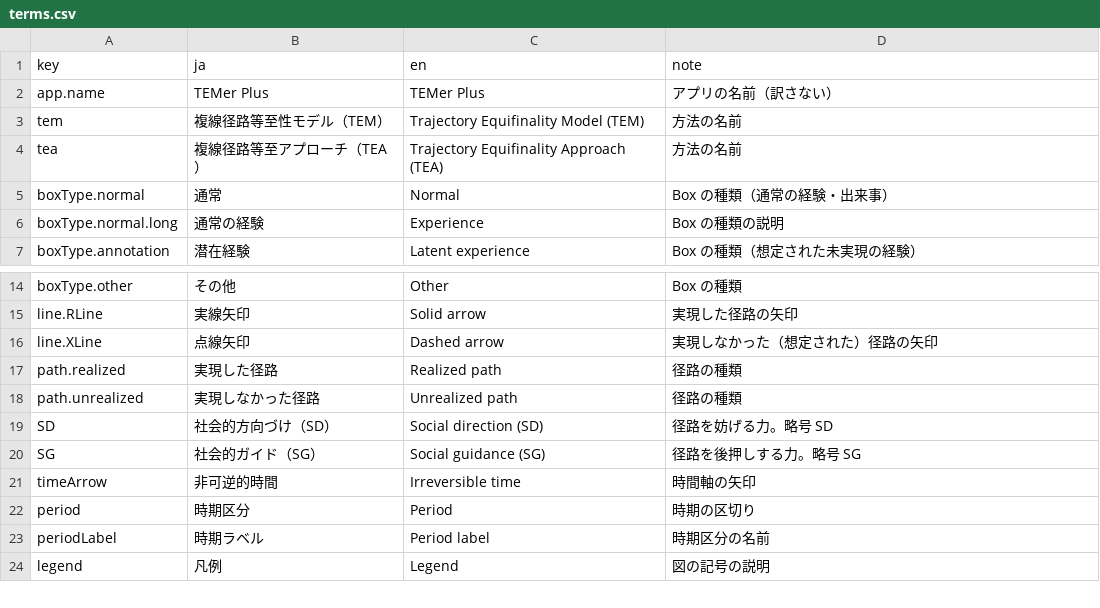
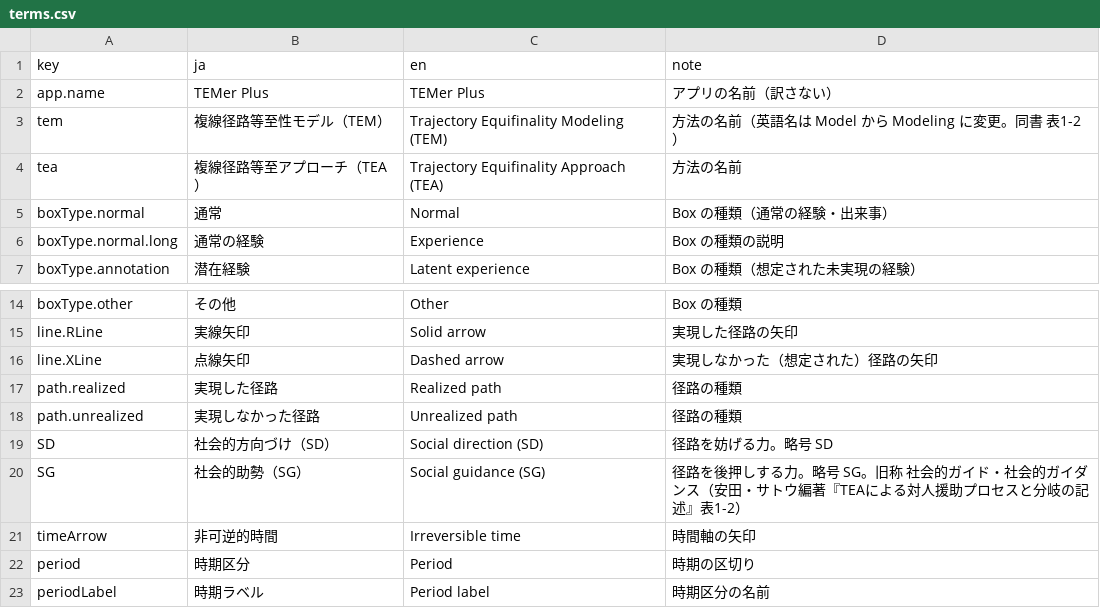
Before and after one commit to YukiInoueNakata/temerplus, a CSV file: webApp/src/locales/terms.csv, drawn as a sheet; only a part is shown, gaps mark what is left out; the shorter side is filled out with more unchanged rows.

```diff
--- a/webApp/src/locales/terms.csv
+++ b/webApp/src/locales/terms.csv
@@ -2,3 +2,3 @@
 app.name,TEMer Plus,TEMer Plus,アプリの名前（訳さない）
-tem,複線径路等至性モデル（TEM）,Trajectory Equifinality Model (TEM),方法の名前
+tem,複線径路等至性モデル（TEM）,Trajectory Equifinality Modeling (TEM),方法の名前（英語名は Model から Modeling に変更。同書 表1-2）
 tea,複線径路等至アプローチ（TEA）,Trajectory Equifinality Approach (TEA),方法の名前
@@ -19,3 +19,3 @@ path.unrealized,実現しなかった径路,Unrealized path,径路の種類
 SD,社会的方向づけ（SD）,Social direction (SD),径路を妨げる力。略号 SD
-SG,社会的ガイド（SG）,Social guidance (SG),径路を後押しする力。略号 SG
+SG,社会的助勢（SG）,Social guidance (SG),径路を後押しする力。略号 SG。旧称 社会的ガイド・社会的ガイダンス（安田・サトウ編著『TEAによる対人援助プロセスと分岐の記述』表1-2）
 timeArrow,非可逆的時間,Irreversible time,時間軸の矢印
```
Also changed, not shown: webApp/src/locales/exportReport.csv, webApp/src/locales/propertyPanel.csv, 5 other files.
